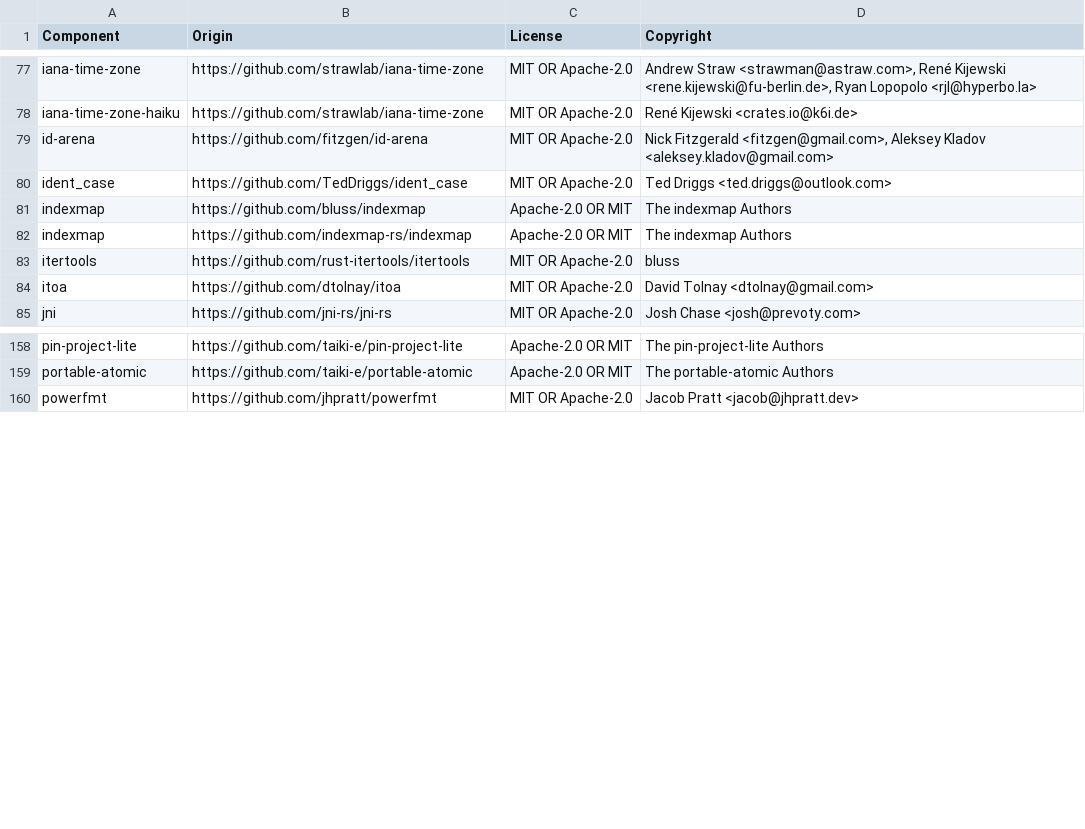
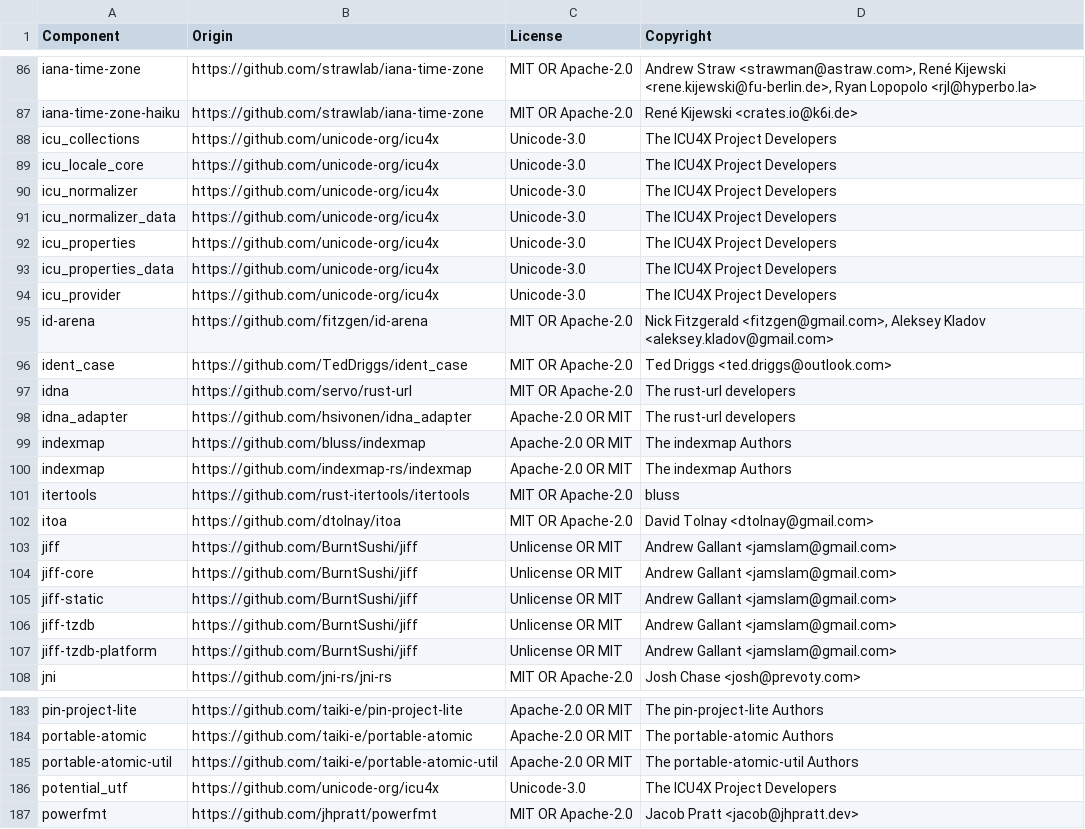
Before and after one commit to DataDog/libdatadog-nodejs, a CSV file: LICENSE-3rdparty.csv, drawn as a sheet; only a part is shown, gaps mark what is left out; the diff covers the shown part only; the diff names each change by its address in the sheet, - before the commit and + after, or states it on an @@ line.

```diff
--- a/LICENSE-3rdparty.csv
+++ b/LICENSE-3rdparty.csv
+row 88: icu_collections | https://github.com/unicode-org/icu4x | Unicode-3.0 | The ICU4X Project Developers
+row 89: icu_locale_core | https://github.com/unicode-org/icu4x | Unicode-3.0 | The ICU4X Project Developers
+row 90: icu_normalizer | https://github.com/unicode-org/icu4x | Unicode-3.0 | The ICU4X Project Developers
+row 91: icu_normalizer_data | https://github.com/unicode-org/icu4x | Unicode-3.0 | The ICU4X Project Developers
+row 92: icu_properties | https://github.com/unicode-org/icu4x | Unicode-3.0 | The ICU4X Project Developers
+row 93: icu_properties_data | https://github.com/unicode-org/icu4x | Unicode-3.0 | The ICU4X Project Developers
+row 94: icu_provider | https://github.com/unicode-org/icu4x | Unicode-3.0 | The ICU4X Project Developers
+row 97: idna | https://github.com/servo/rust-url | MIT OR Apache-2.0 | The rust-url developers
+row 98: idna_adapter | https://github.com/hsivonen/idna_adapter | Apache-2.0 OR MIT | The rust-url developers
+row 103: jiff | https://github.com/BurntSushi/jiff | Unlicense OR MIT | Andrew Gallant <jamslam@gmail.com>
+row 104: jiff-core | https://github.com/BurntSushi/jiff | Unlicense OR MIT | Andrew Gallant <jamslam@gmail.com>
+row 105: jiff-static | https://github.com/BurntSushi/jiff | Unlicense OR MIT | Andrew Gallant <jamslam@gmail.com>
+row 106: jiff-tzdb | https://github.com/BurntSushi/jiff | Unlicense OR MIT | Andrew Gallant <jamslam@gmail.com>
+row 107: jiff-tzdb-platform | https://github.com/BurntSushi/jiff | Unlicense OR MIT | Andrew Gallant <jamslam@gmail.com>
+row 185: portable-atomic-util | https://github.com/taiki-e/portable-atomic-util | Apache-2.0 OR MIT | The portable-atomic-util Authors
+row 186: potential_utf | https://github.com/unicode-org/icu4x | Unicode-3.0 | The ICU4X Project Developers
```
Also changed, not shown: 24 added rows elsewhere in this file, 6 other files.
